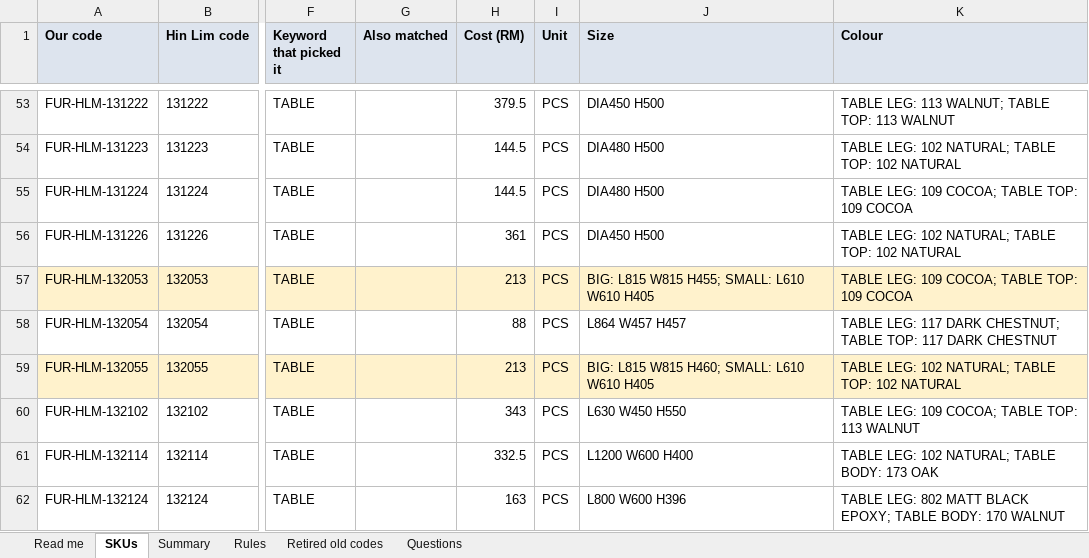
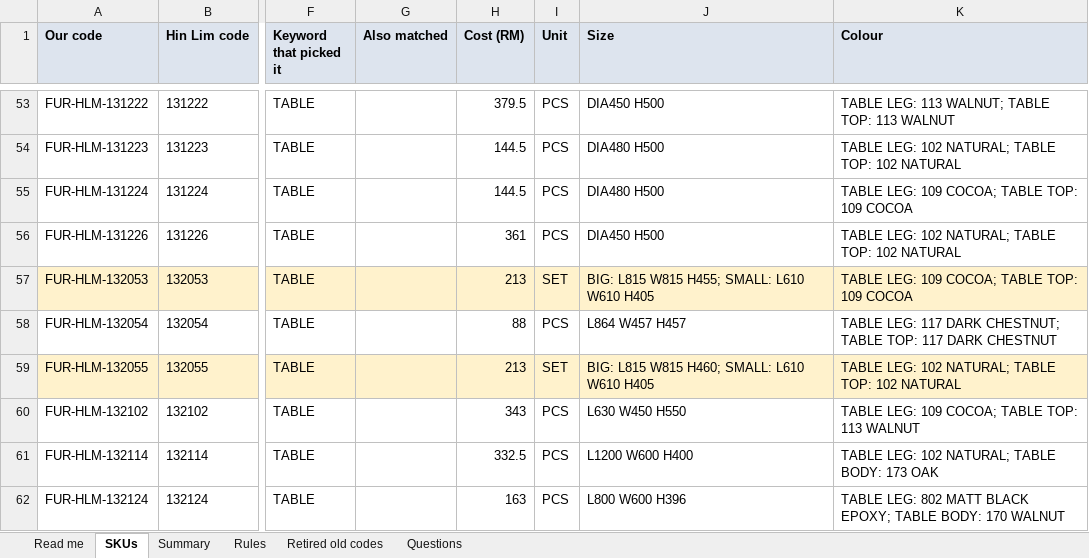
Before and after one commit to Houzs-IT/Conts-ERP, an Excel workbook: docs/catalog-import/crm-hinlim/review.xlsx, sheet SKUs, drawn as a sheet; only a part is shown, gaps mark what is left out; values as stored, in another font and other column widths than the file's, no borders; the diff names each change by its address in the sheet, - before the commit and + after, or states it on an @@ line.

```diff
--- a/docs/catalog-import/crm-hinlim/review.xlsx (sheet SKUs)
+++ b/docs/catalog-import/crm-hinlim/review.xlsx (sheet SKUs)
-I57 (Unit): PCS
+I57 (Unit): SET
-I59 (Unit): PCS
+I59 (Unit): SET
```
Also changed, not shown: sheet Questions, 2 other files.
